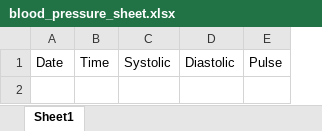
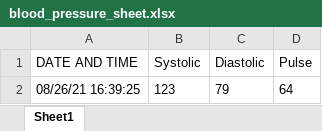
Before and after one commit to sam15211521/workspace, an Excel workbook: blood_pressure_sheet.xlsx, sheet Sheet1, drawn as a sheet; values as stored, in another font and other column widths than the file's, no borders; removed rows and columns are numbered as before the commit, all else as after; the diff names each change by its address in the sheet, - before the commit and + after, or states it on an @@ line.

```diff
--- a/blood_pressure_sheet.xlsx (sheet Sheet1)
+++ b/blood_pressure_sheet.xlsx (sheet Sheet1)
-column A (Date), empty
-column B (Time), empty
+column A (DATE AND TIME), empty
+row 2: 08/26/21 16:39:25 | 123 | 79 | 64
```
Also changed, not shown: 2 other files.
